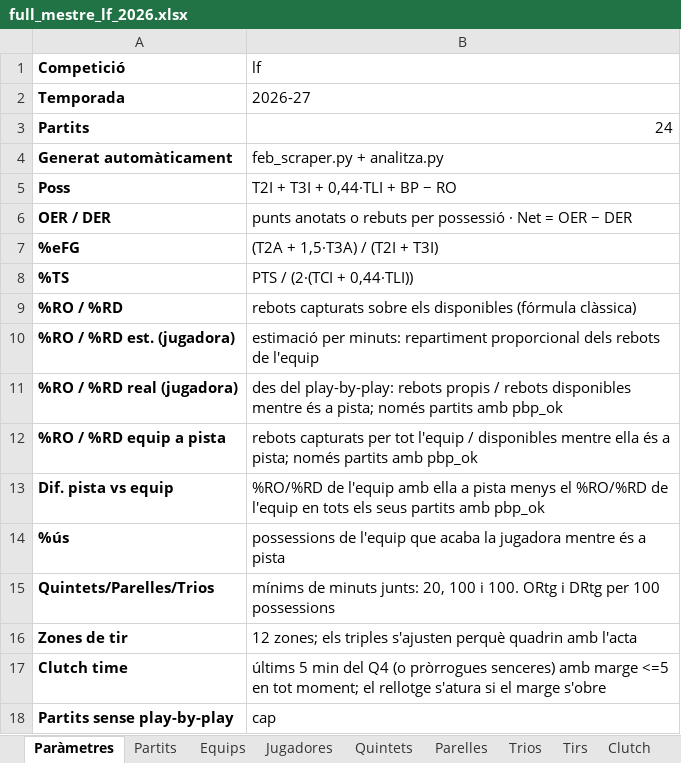
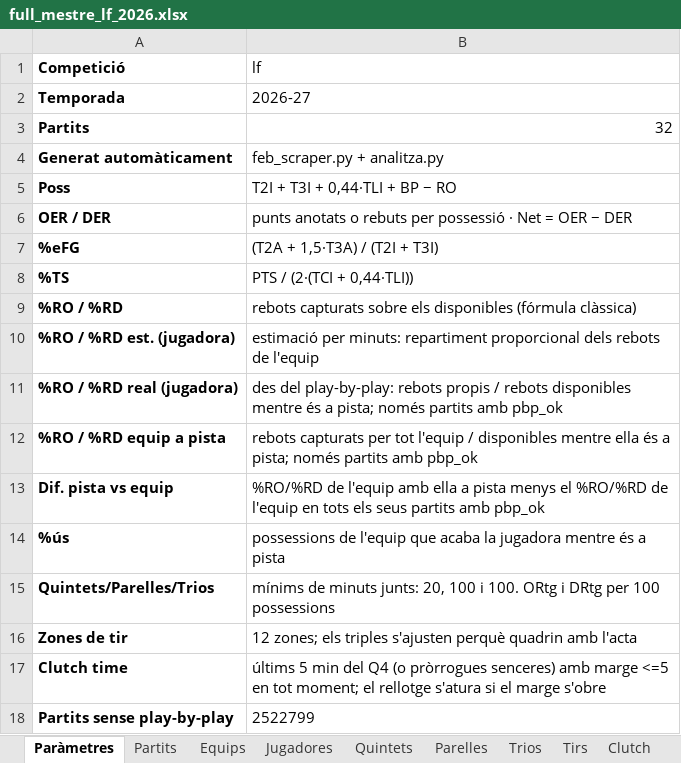
Before and after one commit to pauf94/dades-feb, an Excel workbook: fulls/full_mestre_lf_2026.xlsx, sheet Paràmetres, drawn as a sheet; values as stored, in another font and other column widths than the file's, no borders; the diff names each change by its address in the sheet, - before the commit and + after, or states it on an @@ line.

```diff
--- a/fulls/full_mestre_lf_2026.xlsx (sheet Paràmetres)
+++ b/fulls/full_mestre_lf_2026.xlsx (sheet Paràmetres)
-B3 (lf): 24
+B3 (lf): 32
-B18 (lf): cap
+B18 (lf): 2522799
```
Also changed, not shown: sheet Tirs, sheet Jugadores, sheet Equips, sheet Partits, sheet Clutch, sheet Quintets, 1 more sheet, fulls/full_mestre_challenge_2026.xlsx, fulls/full_mestre_lf2a_2026.xlsx, 20 other files.
